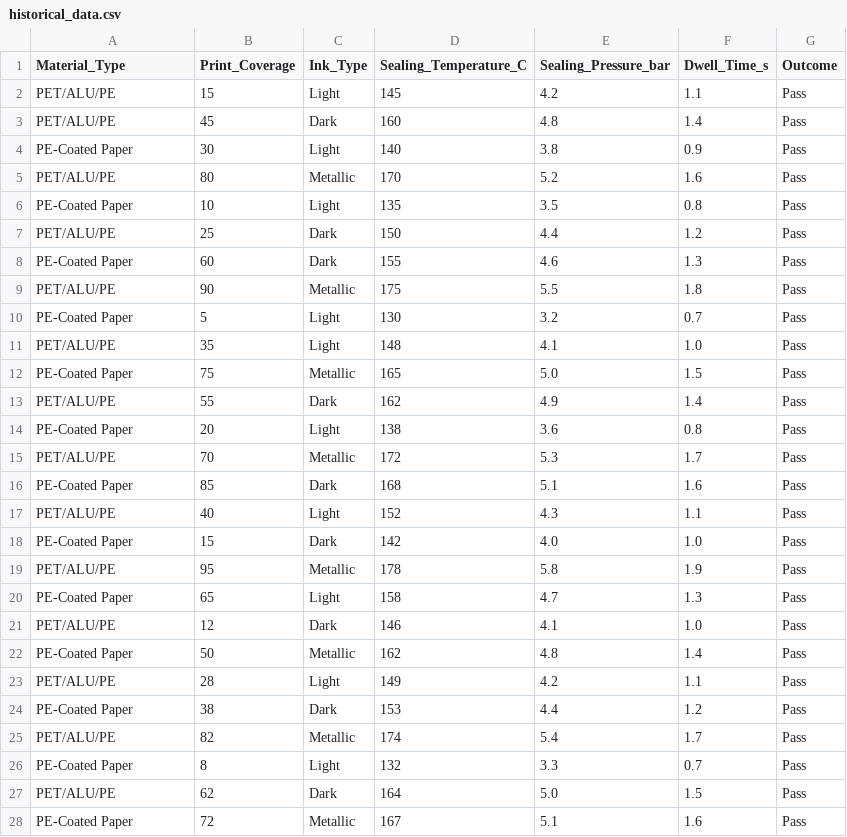
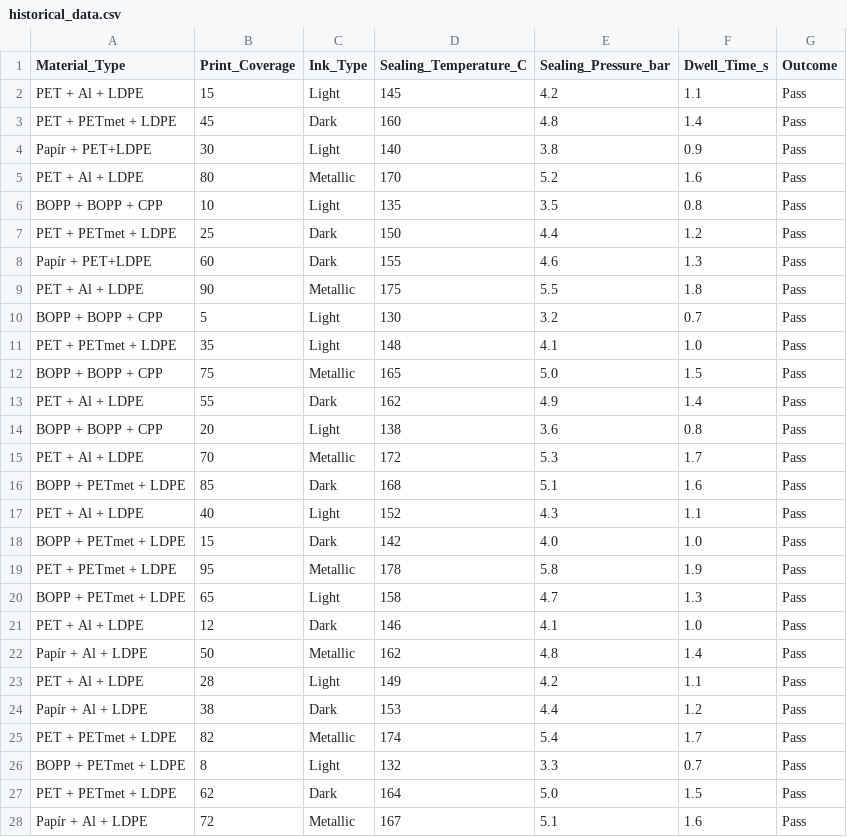
Before and after one commit to Peracek/heat-seal-optimizer, a CSV file: historical_data.csv, drawn as a sheet; only a part is shown; the diff covers the shown part only.

```diff
--- a/historical_data.csv
+++ b/historical_data.csv
@@ -1,28 +1,28 @@
 Material_Type,Print_Coverage,Ink_Type,Sealing_Temperature_C,Sealing_Pressure_bar,Dwell_Time_s,Outcome
-PET/ALU/PE,15,Light,145,4.2,1.1,Pass
-PET/ALU/PE,45,Dark,160,4.8,1.4,Pass
-PE-Coated Paper,30,Light,140,3.8,0.9,Pass
-PET/ALU/PE,80,Metallic,170,5.2,1.6,Pass
-PE-Coated Paper,10,Light,135,3.5,0.8,Pass
-PET/ALU/PE,25,Dark,150,4.4,1.2,Pass
-PE-Coated Paper,60,Dark,155,4.6,1.3,Pass
-PET/ALU/PE,90,Metallic,175,5.5,1.8,Pass
-PE-Coated Paper,5,Light,130,3.2,0.7,Pass
-PET/ALU/PE,35,Light,148,4.1,1.0,Pass
-PE-Coated Paper,75,Metallic,165,5.0,1.5,Pass
-PET/ALU/PE,55,Dark,162,4.9,1.4,Pass
-PE-Coated Paper,20,Light,138,3.6,0.8,Pass
-PET/ALU/PE,70,Metallic,172,5.3,1.7,Pass
-PE-Coated Paper,85,Dark,168,5.1,1.6,Pass
-PET/ALU/PE,40,Light,152,4.3,1.1,Pass
-PE-Coated Paper,15,Dark,142,4.0,1.0,Pass
-PET/ALU/PE,95,Metallic,178,5.8,1.9,Pass
-PE-Coated Paper,65,Light,158,4.7,1.3,Pass
-PET/ALU/PE,12,Dark,146,4.1,1.0,Pass
-PE-Coated Paper,50,Metallic,162,4.8,1.4,Pass
-PET/ALU/PE,28,Light,149,4.2,1.1,Pass
-PE-Coated Paper,38,Dark,153,4.4,1.2,Pass
-PET/ALU/PE,82,Metallic,174,5.4,1.7,Pass
-PE-Coated Paper,8,Light,132,3.3,0.7,Pass
-PET/ALU/PE,62,Dark,164,5.0,1.5,Pass
-PE-Coated Paper,72,Metallic,167,5.1,1.6,Pass
+PET + Al + LDPE,15,Light,145,4.2,1.1,Pass
+PET + PETmet + LDPE,45,Dark,160,4.8,1.4,Pass
+Papír + PET+LDPE,30,Light,140,3.8,0.9,Pass
+PET + Al + LDPE,80,Metallic,170,5.2,1.6,Pass
+BOPP + BOPP + CPP,10,Light,135,3.5,0.8,Pass
+PET + PETmet + LDPE,25,Dark,150,4.4,1.2,Pass
+Papír + PET+LDPE,60,Dark,155,4.6,1.3,Pass
+PET + Al + LDPE,90,Metallic,175,5.5,1.8,Pass
+BOPP + BOPP + CPP,5,Light,130,3.2,0.7,Pass
+PET + PETmet + LDPE,35,Light,148,4.1,1.0,Pass
+BOPP + BOPP + CPP,75,Metallic,165,5.0,1.5,Pass
+PET + Al + LDPE,55,Dark,162,4.9,1.4,Pass
+BOPP + BOPP + CPP,20,Light,138,3.6,0.8,Pass
+PET + Al + LDPE,70,Metallic,172,5.3,1.7,Pass
+BOPP + PETmet + LDPE,85,Dark,168,5.1,1.6,Pass
+PET + Al + LDPE,40,Light,152,4.3,1.1,Pass
+BOPP + PETmet + LDPE,15,Dark,142,4.0,1.0,Pass
+PET + PETmet + LDPE,95,Metallic,178,5.8,1.9,Pass
+BOPP + PETmet + LDPE,65,Light,158,4.7,1.3,Pass
+PET + Al + LDPE,12,Dark,146,4.1,1.0,Pass
+Papír + Al + LDPE,50,Metallic,162,4.8,1.4,Pass
+PET + Al + LDPE,28,Light,149,4.2,1.1,Pass
+Papír + Al + LDPE,38,Dark,153,4.4,1.2,Pass
+PET + PETmet + LDPE,82,Metallic,174,5.4,1.7,Pass
+BOPP + PETmet + LDPE,8,Light,132,3.3,0.7,Pass
+PET + PETmet + LDPE,62,Dark,164,5.0,1.5,Pass
+Papír + Al + LDPE,72,Metallic,167,5.1,1.6,Pass
```
Also changed, not shown: 92 edited cells elsewhere in this file, 1 other file.
